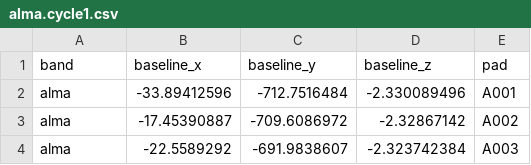
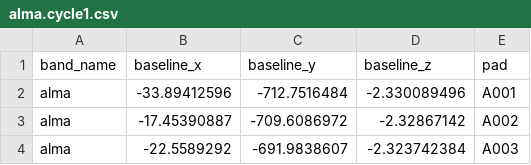
Before and after one commit to thomaswmorris/maria, a CSV file: maria/instrument/data/arrays/alma/alma.cycle1.csv (was maria/instrument/data/alma/alma.cycle1.csv), drawn as a sheet; only a part is shown.

```diff
--- a/maria/instrument/data/alma/alma.cycle1.csv
+++ b/maria/instrument/data/arrays/alma/alma.cycle1.csv
@@ -1,2 +1,2 @@
-band,baseline_x,baseline_y,baseline_z,pad
+band_name,baseline_x,baseline_y,baseline_z,pad
 alma,-33.89412596,-712.7516484,-2.330089496,A001
```
Also changed, not shown: maria/instrument/data/arrays/alma/alma.cycle1.f043.csv, maria/instrument/data/arrays/alma/alma.cycle1.f078.csv, 50 other files.
